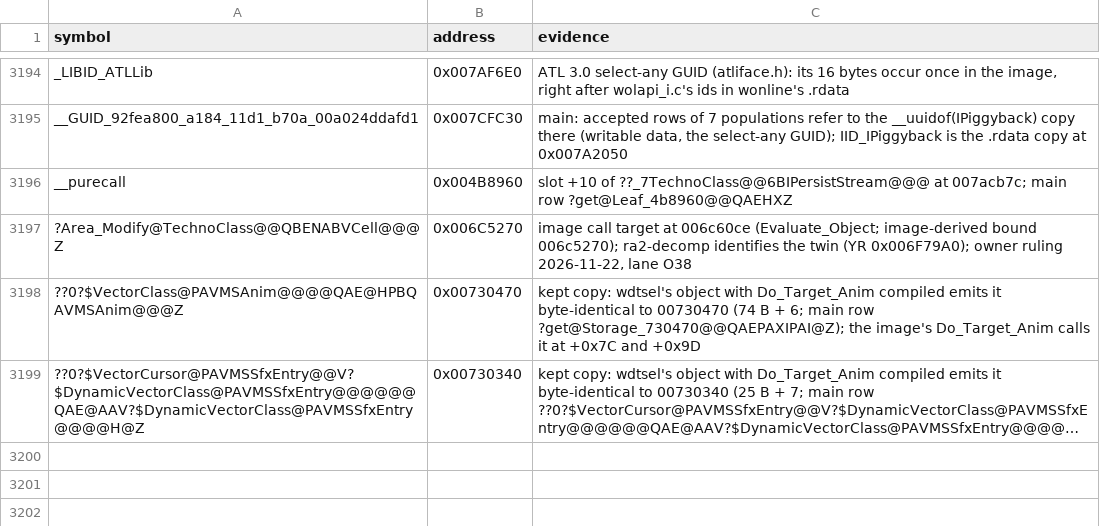
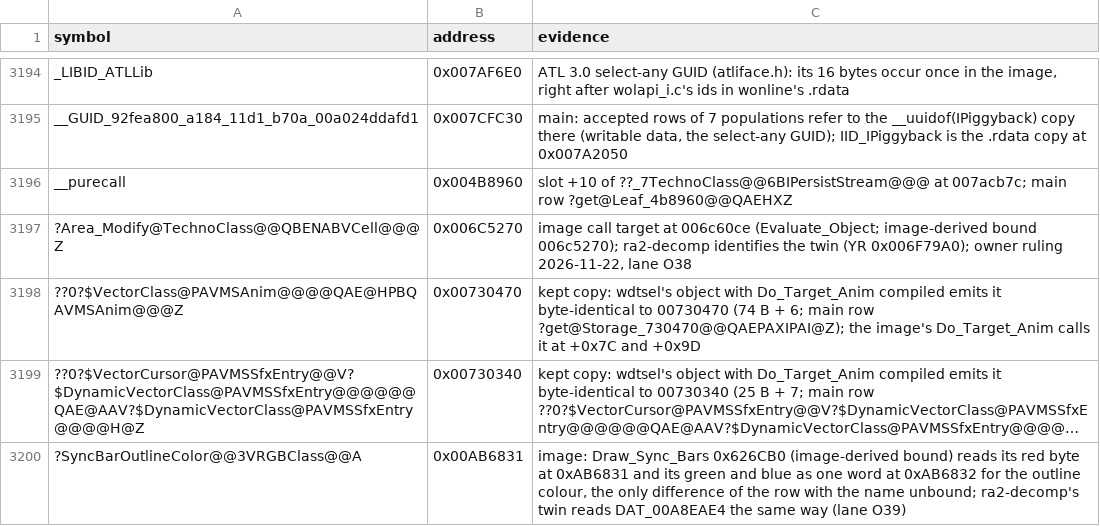
Before and after one commit to meastes/redalert2-decomp, a CSV file: rebuild/manifest/symbols.csv, drawn as a sheet; only a part is shown, gaps mark what is left out; long unchanged cells end in …; the diff names each change by its address in the sheet, - before the commit and + after, or states it on an @@ line.

```diff
--- a/rebuild/manifest/symbols.csv
+++ b/rebuild/manifest/symbols.csv
+row 3200: ?SyncBarOutlineColor@@3VRGBClass@@A | 0x00AB6831 | image: Draw_Sync_Bars 0x626CB0 (image-derived bound) reads its red byte at 0xAB6831 and its green and blue as one word at 0xAB6832 for the outline colour, the only difference of the row with the name unbound; ra2-decomp's twin reads DAT_00A8EAE4 the same way (lane O39)
```
Also changed, not shown: rebuild/manifest/b_log_o39.csv, rebuild/manifest/declared_never_defined.csv, 45 other files.
